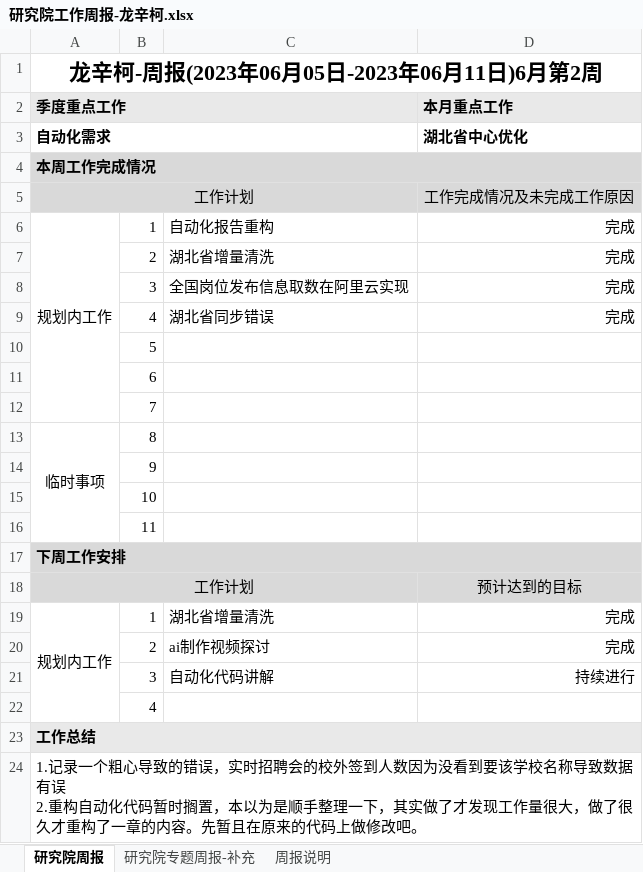
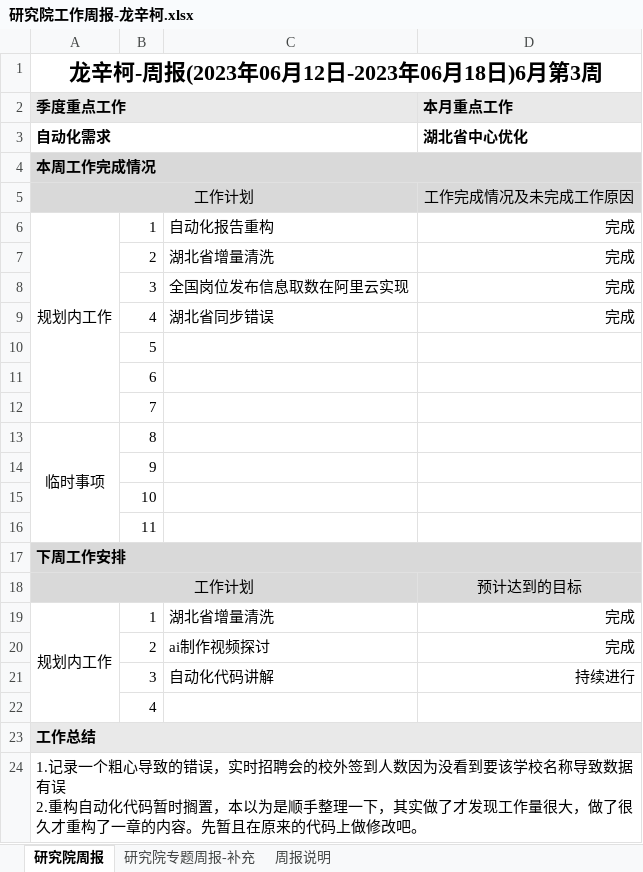
Before and after one commit to longxinke2/myCode, an Excel workbook: lib/研究院工作周报-龙辛柯.xlsx, sheet 研究院周报, drawn as a sheet; values as stored, in another font and other column widths than the file's, no borders; the diff names each change by its address in the sheet, - before the commit and + after, or states it on an @@ line.

```diff
--- a/lib/研究院工作周报-龙辛柯.xlsx (sheet 研究院周报)
+++ b/lib/研究院工作周报-龙辛柯.xlsx (sheet 研究院周报)
-A1 (季度重点工作): 龙辛柯-周报(2023年06月05日-2023年06月11日)6月第2周
+A1 (季度重点工作): 龙辛柯-周报(2023年06月12日-2023年06月18日)6月第3周
```
Also changed, not shown: 5 other files.
